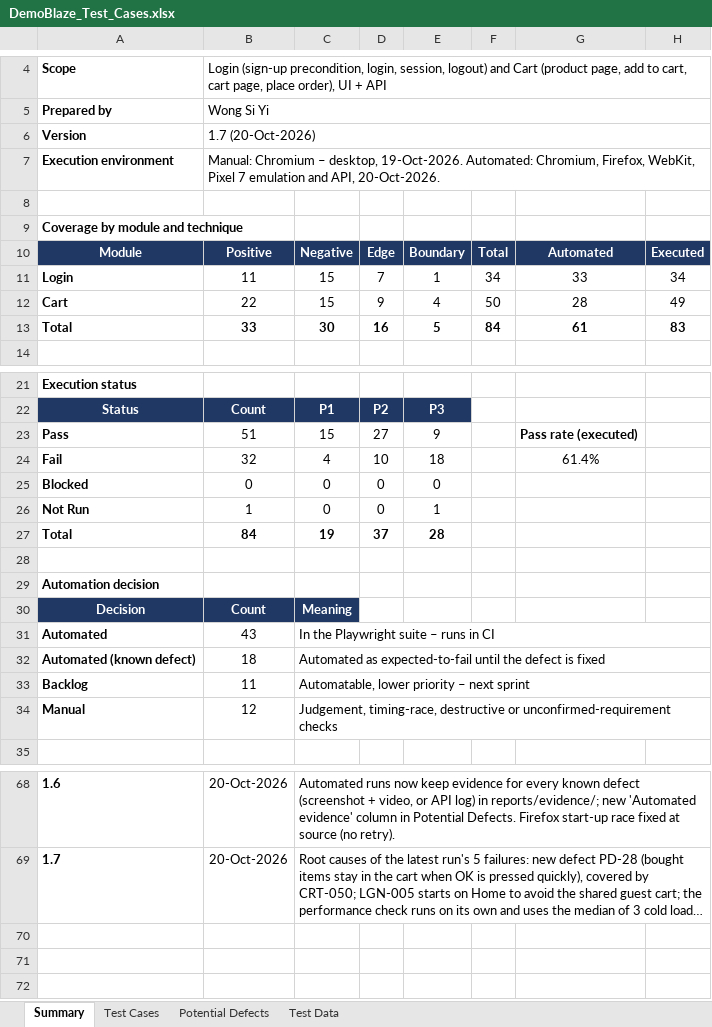
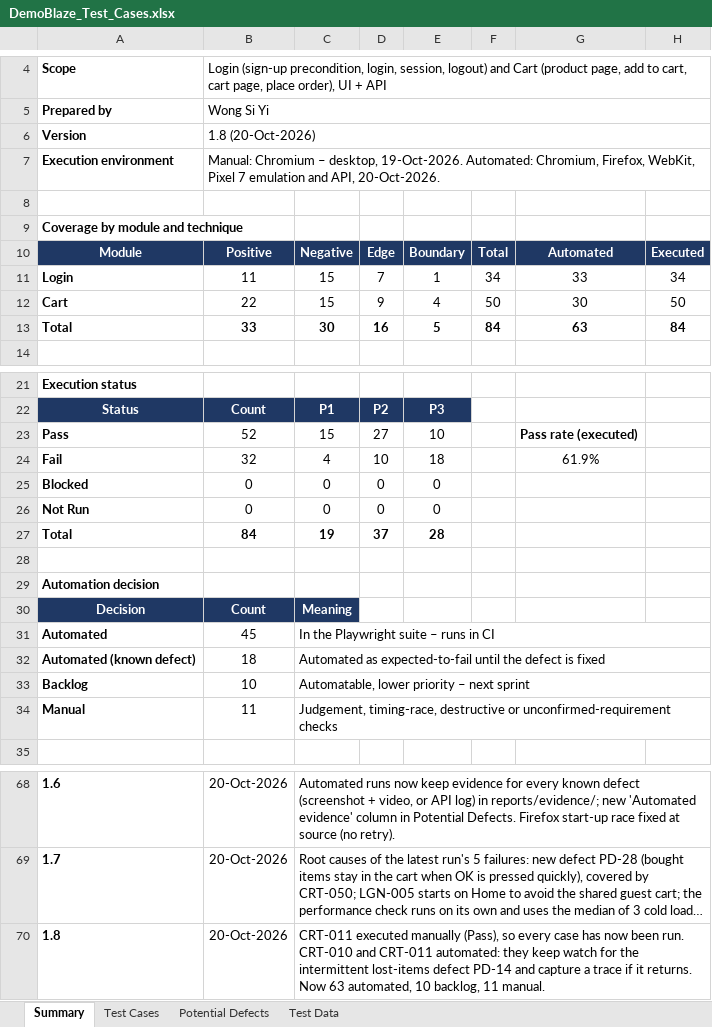
Before and after one commit to Wsyzzzz/demoblaze-playwright-e2e, an Excel workbook: docs/DemoBlaze_Test_Cases.xlsx, sheet Summary, drawn as a sheet; only a part is shown, gaps mark what is left out; long unchanged cells end in …; values as stored, in another font and other column widths than the file's, no borders; the diff names each change by its address in the sheet, - before the commit and + after, or states it on an @@ line.

Commit message:
docs: workbook v1.8 (CRT-011 executed; CRT-010 and CRT-011 automated)

```diff
--- a/docs/DemoBlaze_Test_Cases.xlsx (sheet Summary)
+++ b/docs/DemoBlaze_Test_Cases.xlsx (sheet Summary)
-B6: 1.7 (20-Oct-2026)
+B6: 1.8 (20-Oct-2026)
-G12: 28
+G12: 30
-H12: 49
+H12: 50
-G13: 61
+G13: 63
-H13: 83
+H13: 84
-B23: 51
+B23: 52
-E23: 9
+E23: 10
-G24: 61.4%
+G24: 61.9%
-B26: 1
+B26: 0
-E26: 1
+E26: 0
-B31: 43
+B31: 45
-B33: 11
+B33: 10
-B34: 12
+B34: 11
+row 70: 1.8 | 20-Oct-2026 | CRT-011 executed manually (Pass), so every case has now been run. CRT-010 and CRT-011 automated: they keep watch for the intermittent lost-items defect PD-14 and capture a trace if it returns. Now 63 automated, 10 backlog, 11 manual.
```
Also changed, not shown: sheet Test Cases.
